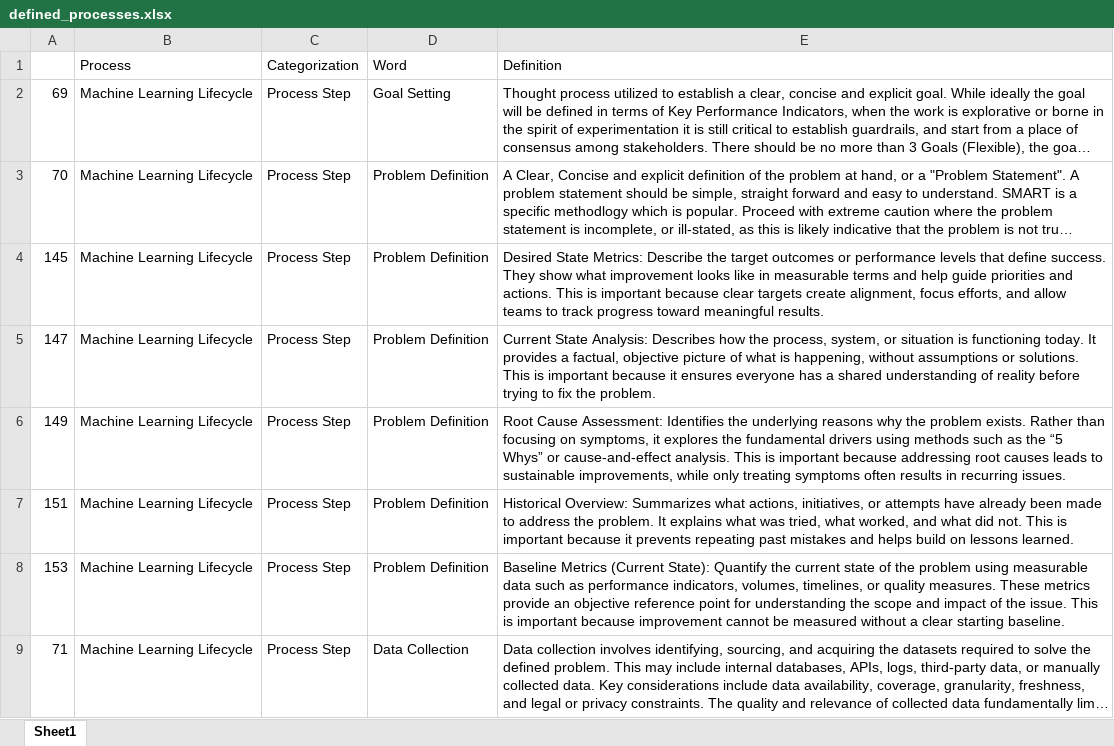
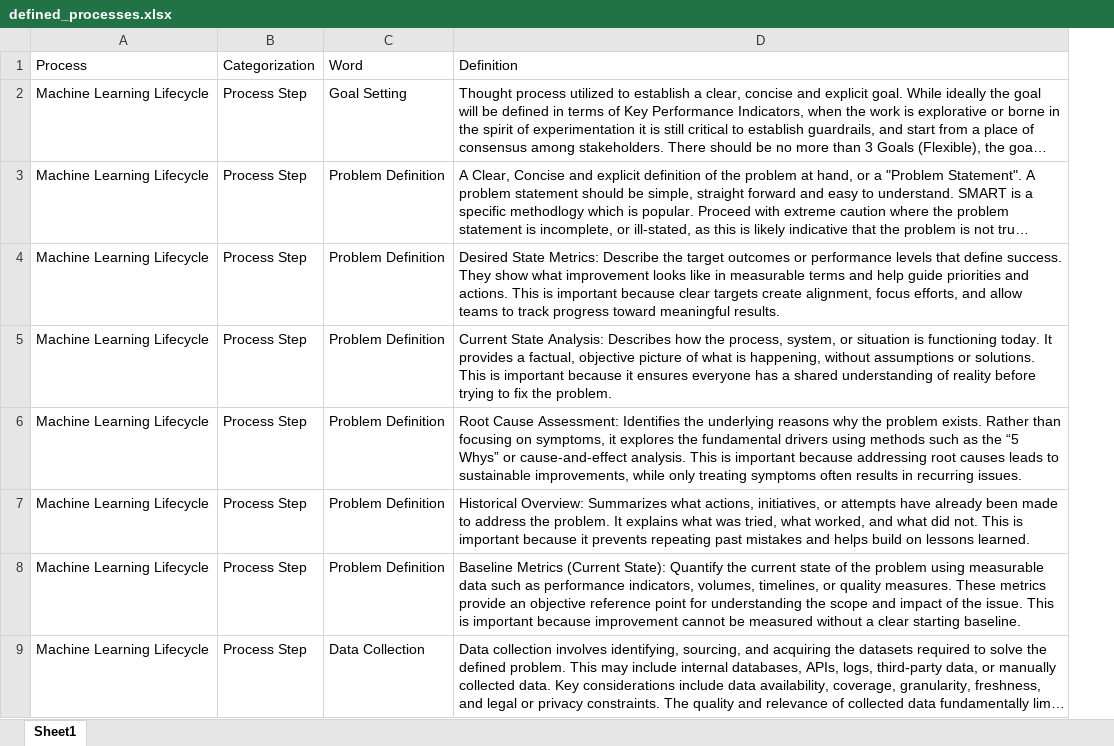
Before and after one commit to derek-dewald/Python_Tools, an Excel workbook: Streamlit/Data/defined_processes.xlsx, sheet Sheet1, drawn as a sheet; only a part is shown; long unchanged cells end in …; values as stored, in another font and other column widths than the file's, no borders; the diff names each change by its address in the sheet, - before the commit and + after, or states it on an @@ line.

```diff
--- a/Streamlit/Data/defined_processes.xlsx (sheet Sheet1)
+++ b/Streamlit/Data/defined_processes.xlsx (sheet Sheet1)
-column A, rows 2-9: 69 | 70 | 145 | 147 | 149 | 151 | 153 | 71
```
Also changed, not shown: 1 other file.
